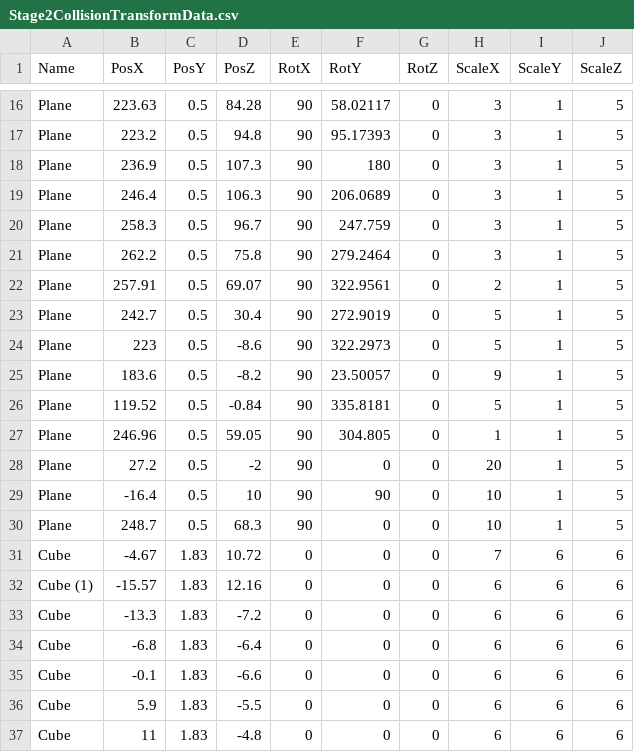
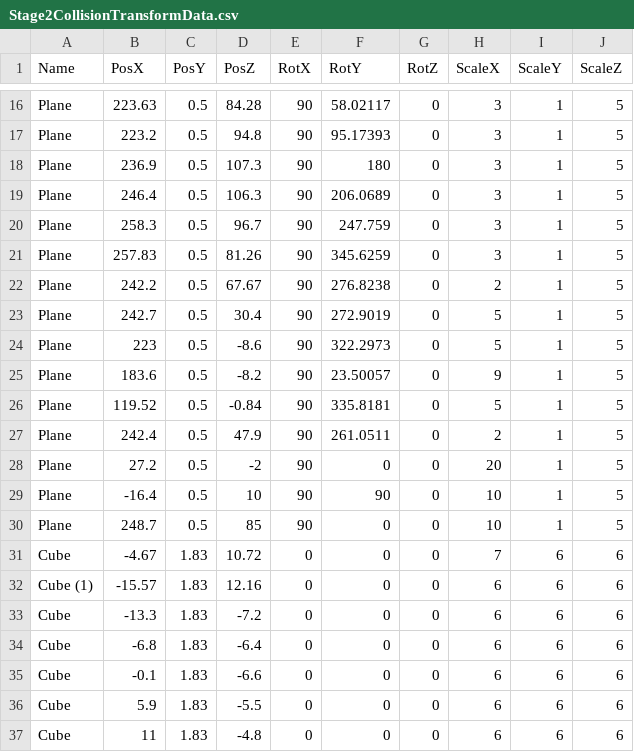
Before and after one commit to lovecap7/Summer2_ChangeCollidable, a CSV file: project/Summer2/Data/CSV/Stage2/Stage2CollisionTransformData.csv, drawn as a sheet; only a part is shown, gaps mark what is left out.

```diff
--- a/project/Summer2/Data/CSV/Stage2/Stage2CollisionTransformData.csv
+++ b/project/Summer2/Data/CSV/Stage2/Stage2CollisionTransformData.csv
@@ -20,4 +20,4 @@ Plane,246.4,0.5,106.3,90,206.0689,0,3,1,5
 Plane,258.3,0.5,96.7,90,247.759,0,3,1,5
-Plane,262.2,0.5,75.8,90,279.2464,0,3,1,5
-Plane,257.91,0.5,69.07,90,322.9561,0,2,1,5
+Plane,257.83,0.5,81.26,90,345.6259,0,3,1,5
+Plane,242.2,0.5,67.67,90,276.8238,0,2,1,5
 Plane,242.7,0.5,30.4,90,272.9019,0,5,1,5
@@ -26,6 +26,6 @@ Plane,183.6,0.5,-8.2,90,23.50057,0,9,1,5
 Plane,119.52,0.5,-0.84,90,335.8181,0,5,1,5
-Plane,246.96,0.5,59.05,90,304.805,0,1,1,5
+Plane,242.4,0.5,47.9,90,261.0511,0,2,1,5
 Plane,27.2,0.5,-2,90,0,0,20,1,5
 Plane,-16.4,0.5,10,90,90,0,10,1,5
-Plane,248.7,0.5,68.3,90,0,0,10,1,5
+Plane,248.7,0.5,85,90,0,0,10,1,5
 Cube,-4.67,1.83,10.72,0,0,0,7,6,6
```
Also changed, not shown: project/Summer2/Data/CSV/Stage2/Stage2CharacterTransformData.csv, project/Summer2/Data/CSV/Stage2/Stage2EventTransformData.csv, 19 other files.
